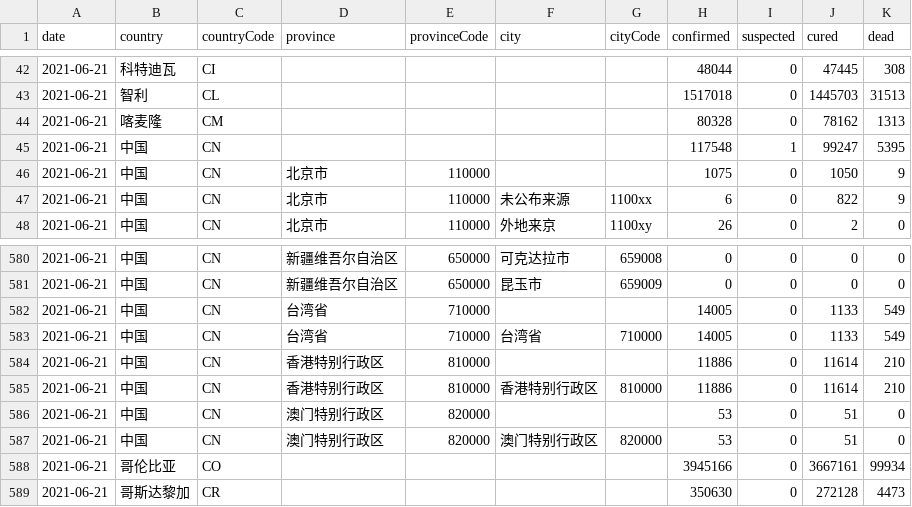
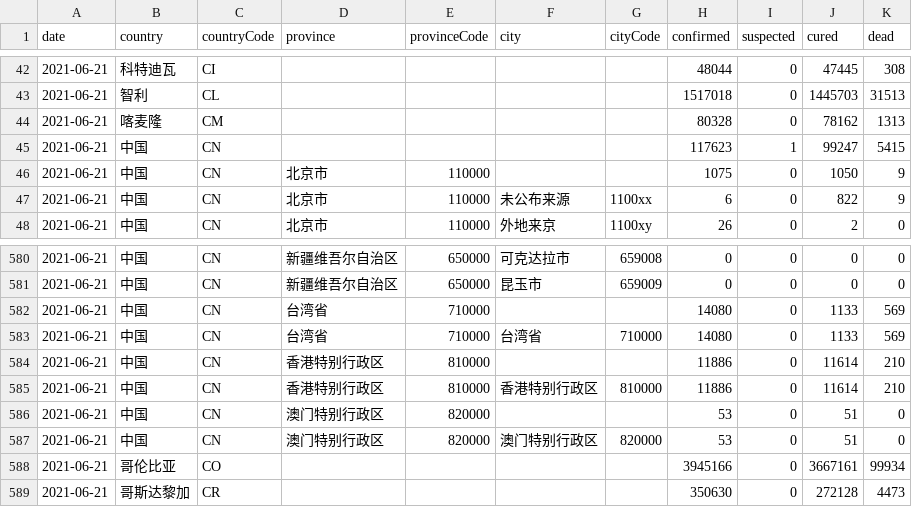
Before and after one commit to herman6888/Wuhan-2019-nCoV, a CSV file: Data/2021-06-21.csv, drawn as a sheet; only a part is shown, gaps mark what is left out.

```diff
--- a/Data/2021-06-21.csv
+++ b/Data/2021-06-21.csv
@@ -44,3 +44,3 @@ date,country,countryCode,province,provinceCode,city,cityCode,confirmed,suspected
 2021-06-21,喀麦隆,CM,,,,,80328,0,78162,1313
-2021-06-21,中国,CN,,,,,117548,1,99247,5395
+2021-06-21,中国,CN,,,,,117623,1,99247,5415
 2021-06-21,中国,CN,北京市,110000,,,1075,0,1050,9
@@ -581,4 +581,4 @@ date,country,countryCode,province,provinceCode,city,cityCode,confirmed,suspected
 2021-06-21,中国,CN,新疆维吾尔自治区,650000,昆玉市,659009,0,0,0,0
-2021-06-21,中国,CN,台湾省,710000,,,14005,0,1133,549
-2021-06-21,中国,CN,台湾省,710000,台湾省,710000,14005,0,1133,549
+2021-06-21,中国,CN,台湾省,710000,,,14080,0,1133,569
+2021-06-21,中国,CN,台湾省,710000,台湾省,710000,14080,0,1133,569
 2021-06-21,中国,CN,香港特别行政区,810000,,,11886,0,11614,210
```
Also changed, not shown: 2 other files.
